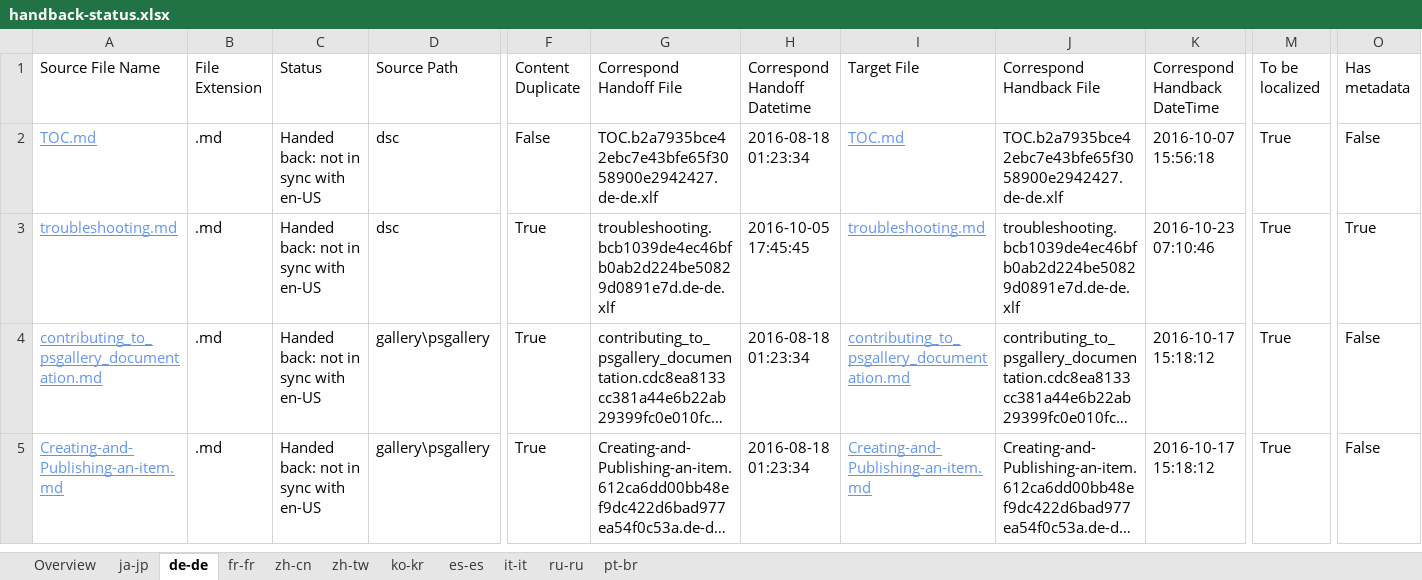
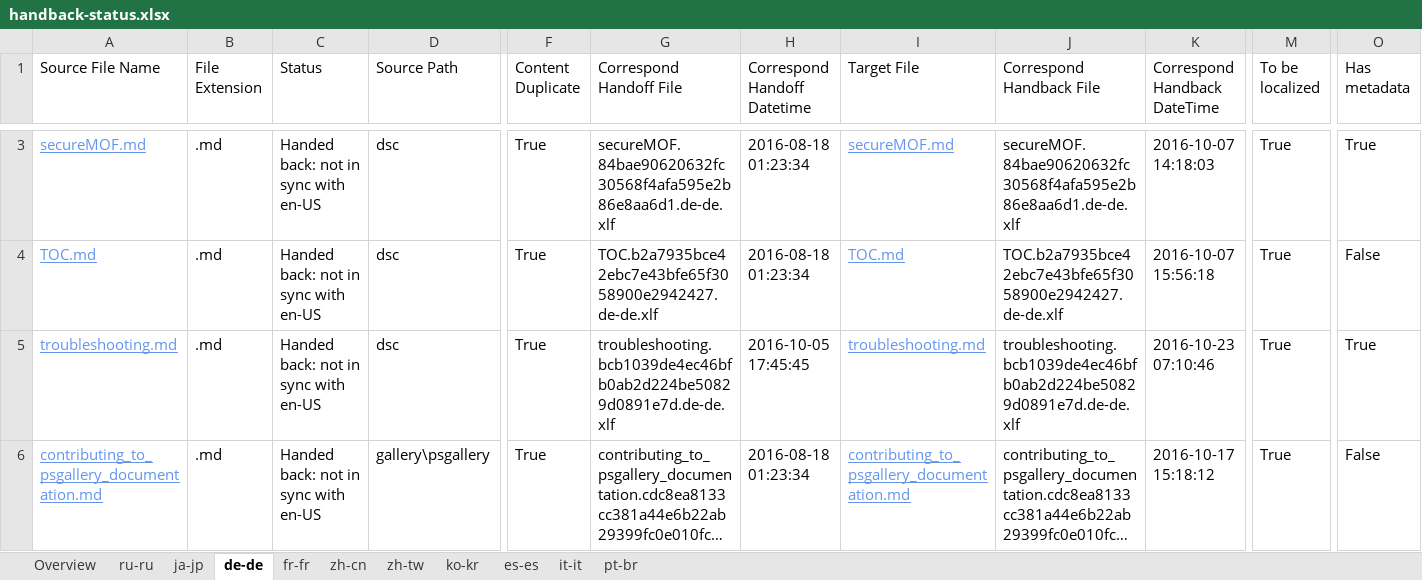
Before and after one commit to SonjaSaltzman/powerShell-Docs.handback, an Excel workbook: ol-handback/PowerShell/powerShell-Docs/live/handback-status.xlsx, sheet de-de, drawn as a sheet; only a part is shown, gaps mark what is left out; the shorter side is filled out with more unchanged rows; long unchanged cells end in …; values as stored, in another font and other column widths than the file's, no borders; table styles not drawn; addresses are those after the commit; rows hold the shown columns only; the diff covers the shown part only; the diff names each change by its address in the sheet, - before the commit and + after, or states it on an @@ line.

```diff
--- a/ol-handback/PowerShell/powerShell-Docs/live/handback-status.xlsx (sheet de-de)
+++ b/ol-handback/PowerShell/powerShell-Docs/live/handback-status.xlsx (sheet de-de)
@@ sheet tab order changed: Overview | ru-ru | ja-jp | de-de | fr-fr | zh-cn | zh-tw | ko-kr | es-es | it-it | pt-br @@
+row 3: secureMOF.md | .md | Handed back: not in sync with en-US | dsc | True | secureMOF.84bae90620632fc30568f4afa595e2b86e8aa6d1.de-de.xlf | 2016-08-18 01:23:34 | secureMOF.md | secureMOF.84bae90620632fc30568f4afa595e2b86e8aa6d1.de-de.xlf | 2016-10-07 14:18:03 | True | True
-F4 (Content Duplicate): False
+F4 (Content Duplicate): True
```
Also changed, not shown: 3 added rows and 5 removed rows elsewhere in this sheet, sheet it-it, sheet es-es, sheet pt-br, sheet zh-tw, sheet zh-cn, sheet ja-jp, 4 more sheets, ol-handback/PowerShell/powerShell-Docs/live/localization-status.xlsx.
